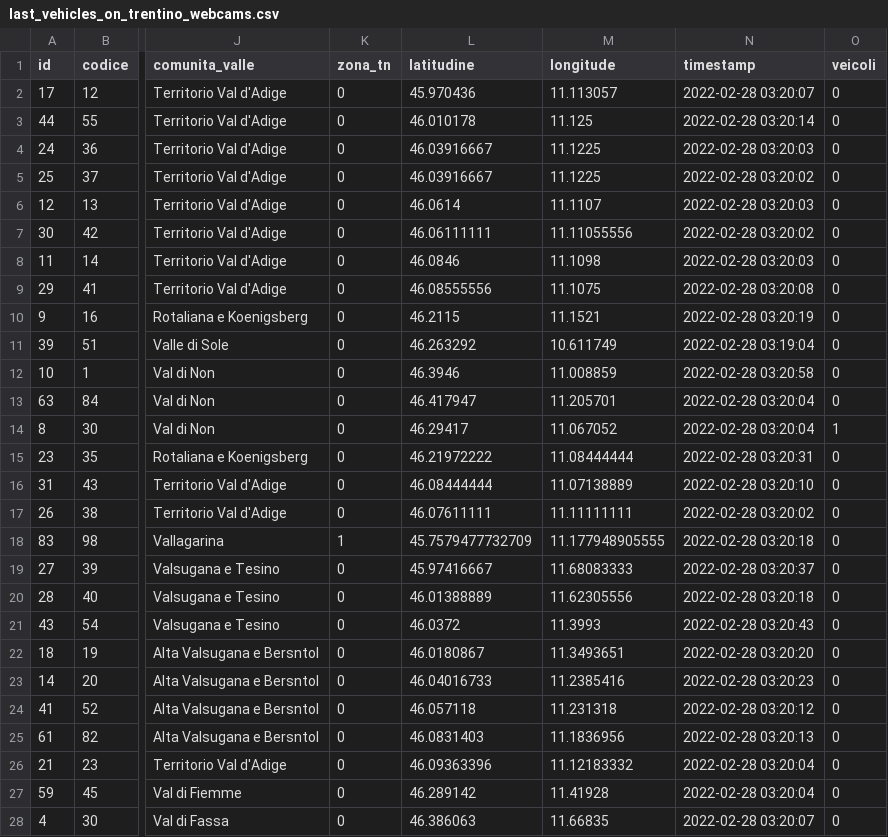
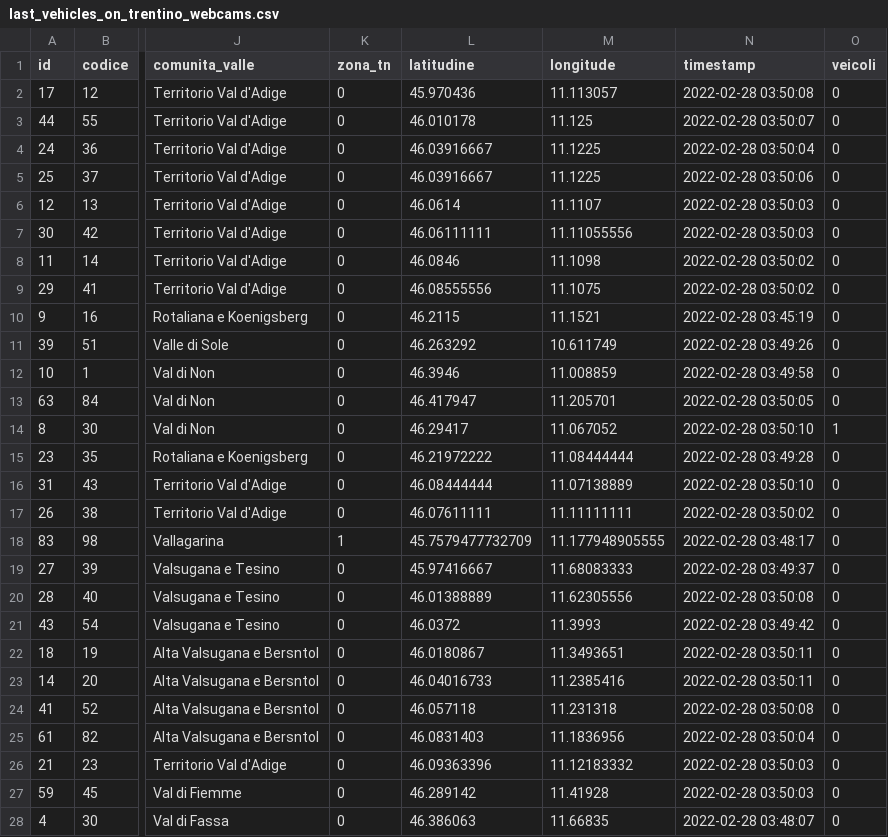
Before and after one commit to napo/veicoliviaggiareintrentino, a CSV file: data/last_vehicles_on_trentino_webcams.csv, drawn as a sheet; only a part is shown, gaps mark what is left out; the diff covers the shown part only; the diff names each change by its address in the sheet, - before the commit and + after, or states it on an @@ line.

Commit message:
Latest data: Mon Feb 28 02:50:55 UTC 2022

```diff
--- a/data/last_vehicles_on_trentino_webcams.csv
+++ b/data/last_vehicles_on_trentino_webcams.csv
-N2 (timestamp): 2022-02-28 03:20:07
+N2 (timestamp): 2022-02-28 03:50:08
-N3 (timestamp): 2022-02-28 03:20:14
+N3 (timestamp): 2022-02-28 03:50:07
-N4 (timestamp): 2022-02-28 03:20:03
+N4 (timestamp): 2022-02-28 03:50:04
-N5 (timestamp): 2022-02-28 03:20:02
+N5 (timestamp): 2022-02-28 03:50:06
-N6 (timestamp): 2022-02-28 03:20:03
+N6 (timestamp): 2022-02-28 03:50:03
-N7 (timestamp): 2022-02-28 03:20:02
+N7 (timestamp): 2022-02-28 03:50:03
-N8 (timestamp): 2022-02-28 03:20:03
+N8 (timestamp): 2022-02-28 03:50:02
-N9 (timestamp): 2022-02-28 03:20:08
+N9 (timestamp): 2022-02-28 03:50:02
-N10 (timestamp): 2022-02-28 03:20:19
+N10 (timestamp): 2022-02-28 03:45:19
-N11 (timestamp): 2022-02-28 03:19:04
+N11 (timestamp): 2022-02-28 03:49:26
-N12 (timestamp): 2022-02-28 03:20:58
+N12 (timestamp): 2022-02-28 03:49:58
-N13 (timestamp): 2022-02-28 03:20:04
+N13 (timestamp): 2022-02-28 03:50:05
-N14 (timestamp): 2022-02-28 03:20:04
+N14 (timestamp): 2022-02-28 03:50:10
-N15 (timestamp): 2022-02-28 03:20:31
+N15 (timestamp): 2022-02-28 03:49:28
-N16 (timestamp): 2022-02-28 03:20:10
+N16 (timestamp): 2022-02-28 03:50:10
-N17 (timestamp): 2022-02-28 03:20:02
+N17 (timestamp): 2022-02-28 03:50:02
-N18 (timestamp): 2022-02-28 03:20:18
+N18 (timestamp): 2022-02-28 03:48:17
-N19 (timestamp): 2022-02-28 03:20:37
+N19 (timestamp): 2022-02-28 03:49:37
-N20 (timestamp): 2022-02-28 03:20:18
+N20 (timestamp): 2022-02-28 03:50:08
-N21 (timestamp): 2022-02-28 03:20:43
+N21 (timestamp): 2022-02-28 03:49:42
-N22 (timestamp): 2022-02-28 03:20:20
+N22 (timestamp): 2022-02-28 03:50:11
-N23 (timestamp): 2022-02-28 03:20:23
+N23 (timestamp): 2022-02-28 03:50:11
-N24 (timestamp): 2022-02-28 03:20:12
+N24 (timestamp): 2022-02-28 03:50:08
-N25 (timestamp): 2022-02-28 03:20:13
+N25 (timestamp): 2022-02-28 03:50:04
-N26:N27 (timestamp): 2022-02-28 03:20:04
+N26:N27 (timestamp): 2022-02-28 03:50:03
-N28 (timestamp): 2022-02-28 03:20:07
+N28 (timestamp): 2022-02-28 03:48:07
```
Also changed, not shown: 1 removed row and 55 edited cells elsewhere in this file, 1 other file.
